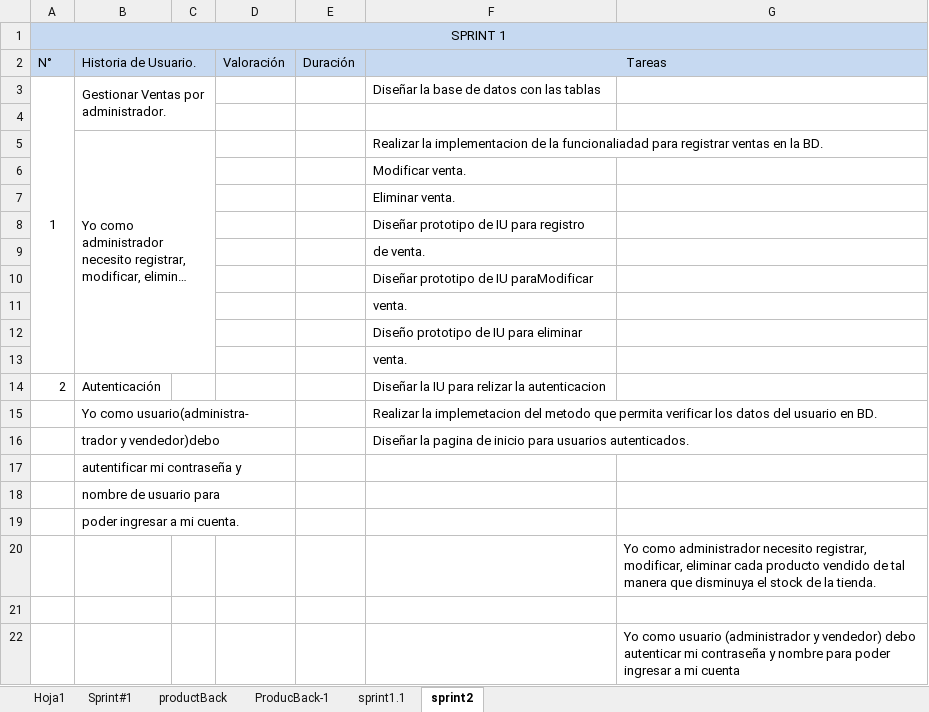
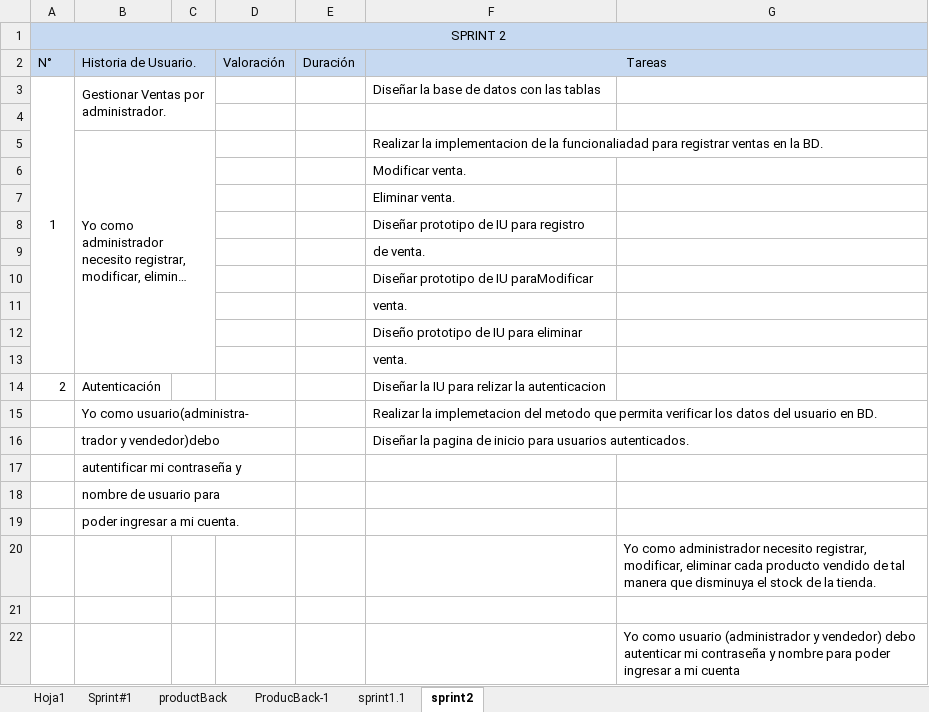
Before and after one commit to naira88re/pymes, an Excel workbook: documentacion/primer sprint/docsprint1.xlsx, sheet sprint2, drawn as a sheet; long unchanged cells end in …; values as stored, in another font and other column widths than the file's, no borders; the diff names each change by its address in the sheet, - before the commit and + after, or states it on an @@ line.

```diff
--- a/documentacion/primer sprint/docsprint1.xlsx (sheet sprint2)
+++ b/documentacion/primer sprint/docsprint1.xlsx (sheet sprint2)
-A1 (N°): SPRINT 1
+A1 (N°): SPRINT 2
```
Also changed, not shown: 4 other files.
